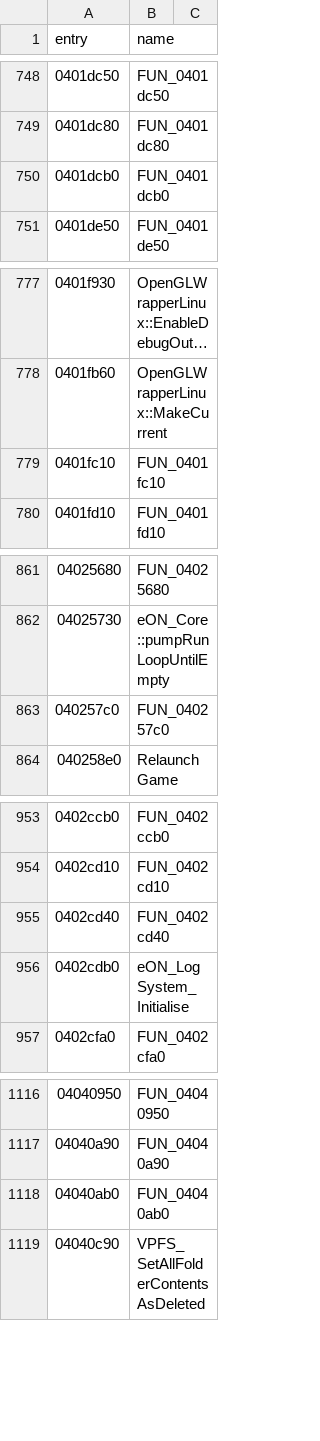
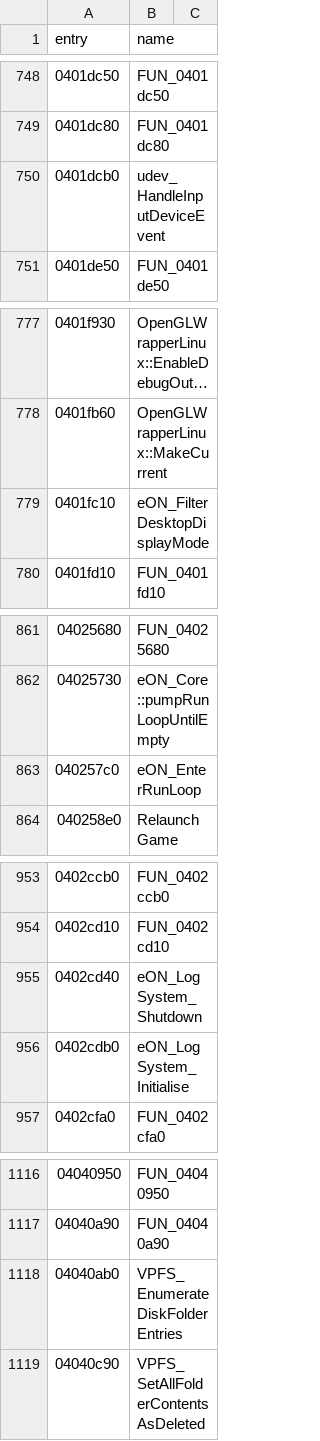
Before and after one commit to thegliffy/OpenRow2, a CSV file: seeds/functions.csv, drawn as a sheet; only a part is shown, gaps mark what is left out; long unchanged cells end in …; the diff covers the shown part only.

```diff
--- a/seeds/functions.csv
+++ b/seeds/functions.csv
@@ -749,3 +749,3 @@ entry,name
 0401dc80,FUN_0401dc80
-0401dcb0,FUN_0401dcb0
+0401dcb0,udev_HandleInputDeviceEvent
 0401de50,FUN_0401de50
@@ -778,3 +778,3 @@ entry,name
 0401fb60,OpenGLWrapperLinux::MakeCurrent
-0401fc10,FUN_0401fc10
+0401fc10,eON_FilterDesktopDisplayMode
 0401fd10,FUN_0401fd10
@@ -862,3 +862,3 @@ entry,name
 04025730,eON_Core::pumpRunLoopUntilEmpty
-040257c0,FUN_040257c0
+040257c0,eON_EnterRunLoop
 040258e0,RelaunchGame
@@ -954,3 +954,3 @@ entry,name
 0402cd10,FUN_0402cd10
-0402cd40,FUN_0402cd40
+0402cd40,eON_LogSystem_Shutdown
 0402cdb0,eON_LogSystem_Initialise
@@ -1117,3 +1117,3 @@ entry,name
 04040a90,FUN_04040a90
-04040ab0,FUN_04040ab0
+04040ab0,VPFS_EnumerateDiskFolderEntries
 04040c90,VPFS_SetAllFolderContentsAsDeleted
```
Also changed, not shown: 23 edited cells elsewhere in this file, 3 other files.
